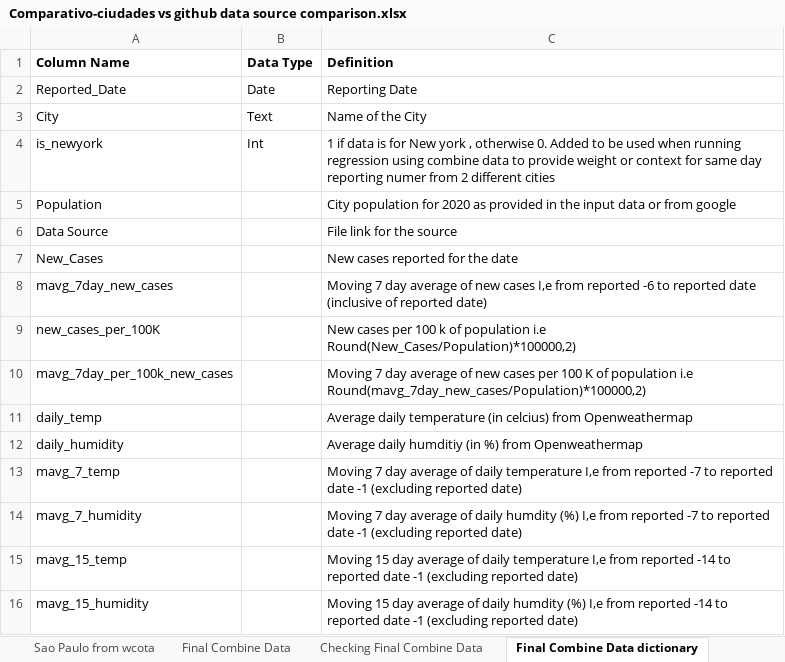
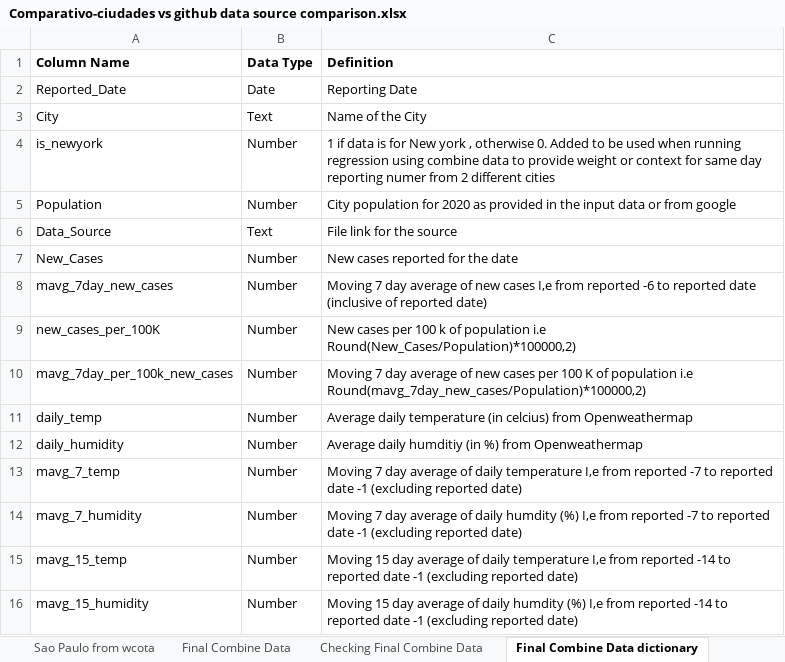
Before and after one commit to archinarula/Group-5-Project, an Excel workbook: aisha_working_folder/Comparativo-ciudades vs github data source comparison.xlsx, sheet Final Combine Data dictionary, drawn as a sheet; values as stored, in another font and other column widths than the file's, no borders; table styles not drawn; the diff names each change by its address in the sheet, - before the commit and + after, or states it on an @@ line.

```diff
--- a/aisha_working_folder/Comparativo-ciudades vs github data source comparison.xlsx (sheet Final Combine Data dictionary)
+++ b/aisha_working_folder/Comparativo-ciudades vs github data source comparison.xlsx (sheet Final Combine Data dictionary)
-B4 (Data Type): Int
+B4 (Data Type): Number
-B5 (Data Type): (empty)
+B5 (Data Type): Number
-A6 (Column Name): Data Source
+A6 (Column Name): Data_Source
-B6 (Data Type): (empty)
+B6 (Data Type): Text
-B7:B16 (Data Type): (empty)
+B7:B16 (Data Type): Number
```
Also changed, not shown: sheet Plan and Lucas feedback, other sheet tabs, charts or pictures, 1 other file.
